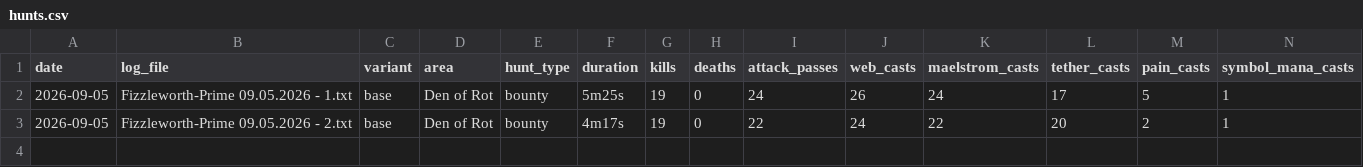
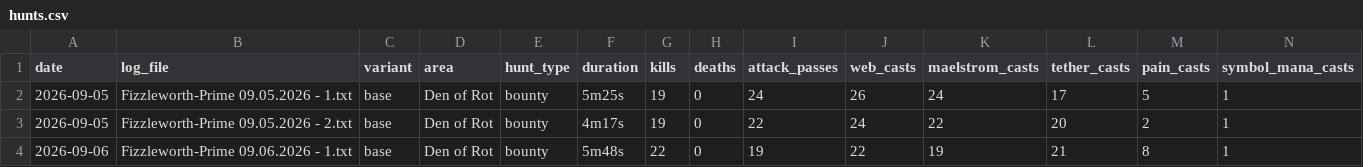
Before and after one commit to scottdaniel/gs4-wings-compare, a CSV file: hunts.csv, drawn as a sheet; only a part is shown; rows hold the shown columns only; the diff names each change by its address in the sheet, - before the commit and + after, or states it on an @@ line.

```diff
--- a/hunts.csv
+++ b/hunts.csv
+row 4: 2026-09-06 | Fizzleworth-Prime 09.06.2026 - 1.txt | base | Den of Rot | bounty | 5m48s | 22 | 0 | 19 | 22 | 19 | 21 | 8 | 1
```
Also changed, not shown: 1 other file.
